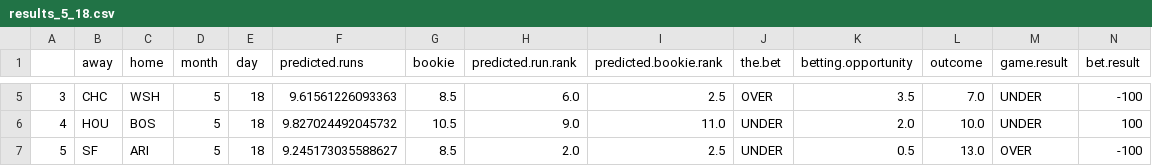
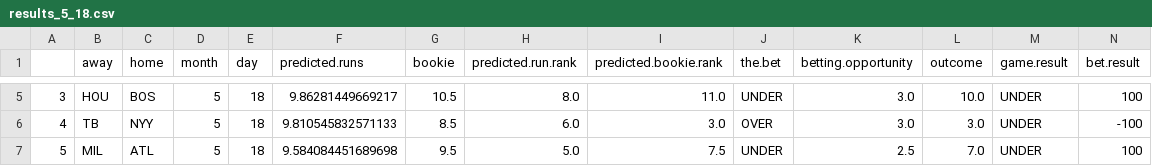
Before and after one commit to kupresanin99/Project423, a CSV file: data/daily_results/results_5_18.csv, drawn as a sheet; only a part is shown, gaps mark what is left out; the diff covers the shown part only.

```diff
--- a/data/daily_results/results_5_18.csv
+++ b/data/daily_results/results_5_18.csv
@@ -5,3 +5,3 @@
-3,CHC,WSH,5,18,9.61561226093363,8.5,6.0,2.5,OVER,3.5,7.0,UNDER,-100
-4,HOU,BOS,5,18,9.827024492045732,10.5,9.0,11.0,UNDER,2.0,10.0,UNDER,100
-5,SF,ARI,5,18,9.245173035588627,8.5,2.0,2.5,UNDER,0.5,13.0,OVER,-100
+3,HOU,BOS,5,18,9.86281449669217,10.5,8.0,11.0,UNDER,3.0,10.0,UNDER,100
+4,TB,NYY,5,18,9.810545832571133,8.5,6.0,3.0,OVER,3.0,3.0,UNDER,-100
+5,MIL,ATL,5,18,9.584084451689698,9.5,5.0,7.5,UNDER,2.5,7.0,UNDER,100
```
Also changed, not shown: 69 edited cells elsewhere in this file, 1 other file.
